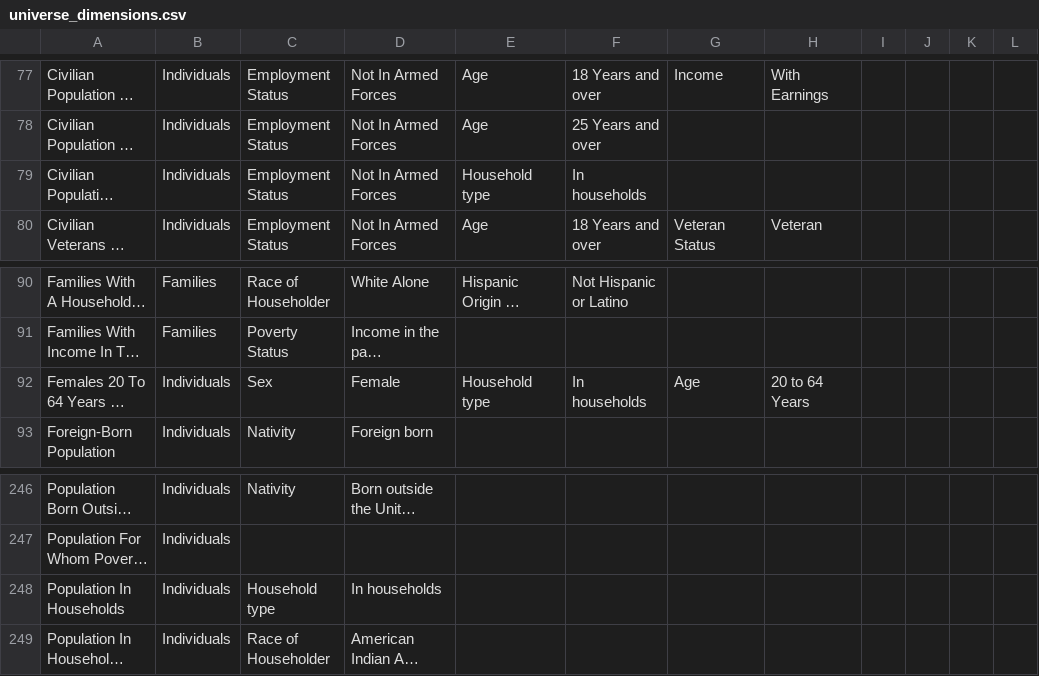
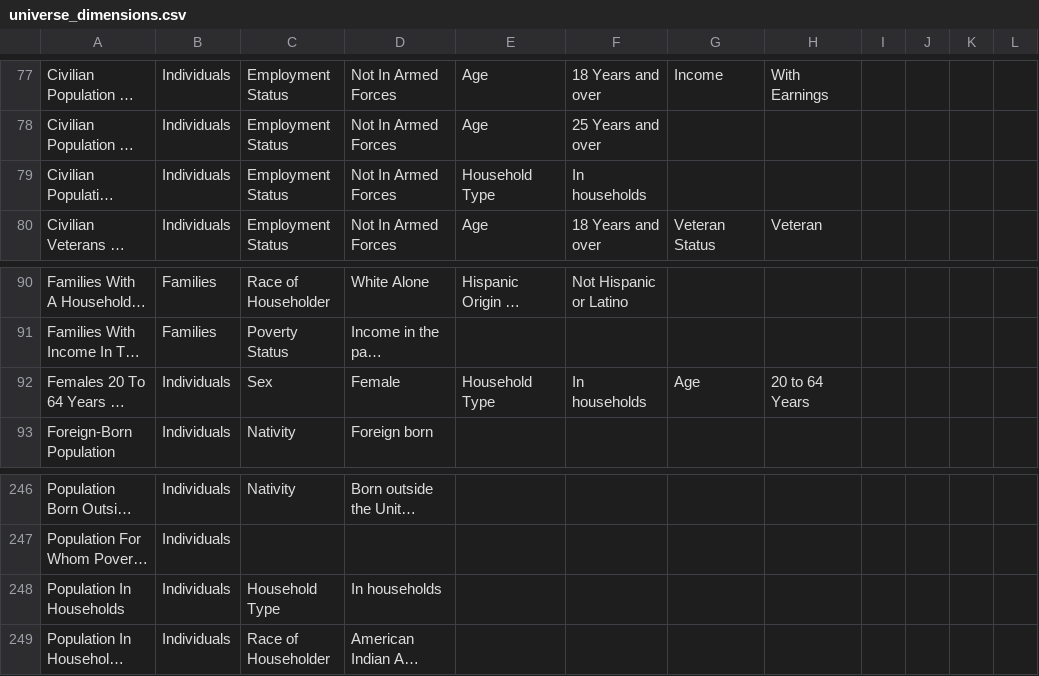
Before and after one commit to dwmintz/acs_census, a CSV file: universe_dimensions.csv, drawn as a sheet; only a part is shown, gaps mark what is left out; long unchanged cells end in …; the diff covers the shown part only; the diff names each change by its address in the sheet, - before the commit and + after, or states it on an @@ line.

```diff
--- a/universe_dimensions.csv
+++ b/universe_dimensions.csv
-E79: Household type
+E79: Household Type
-E92: Household type
+E92: Household Type
-C248: Household type
+C248: Household Type
```
Also changed, not shown: 14 edited cells elsewhere in this file, q_levels_with_dimensions.csv, 2 other files.
